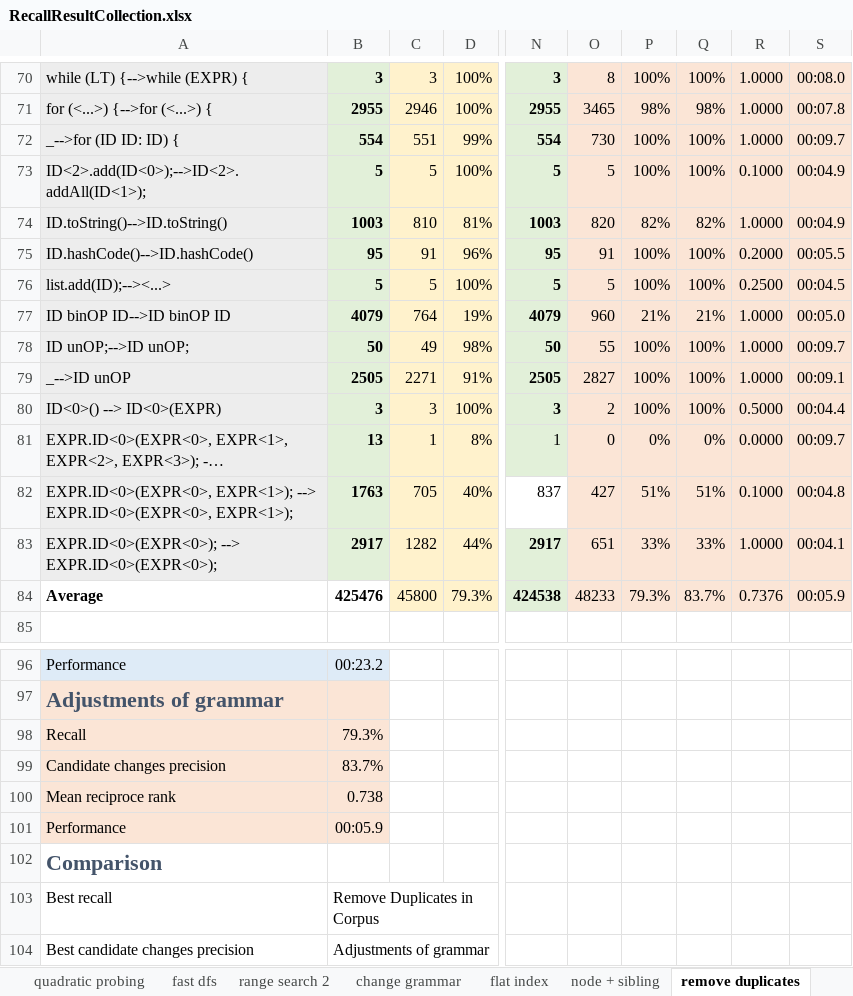
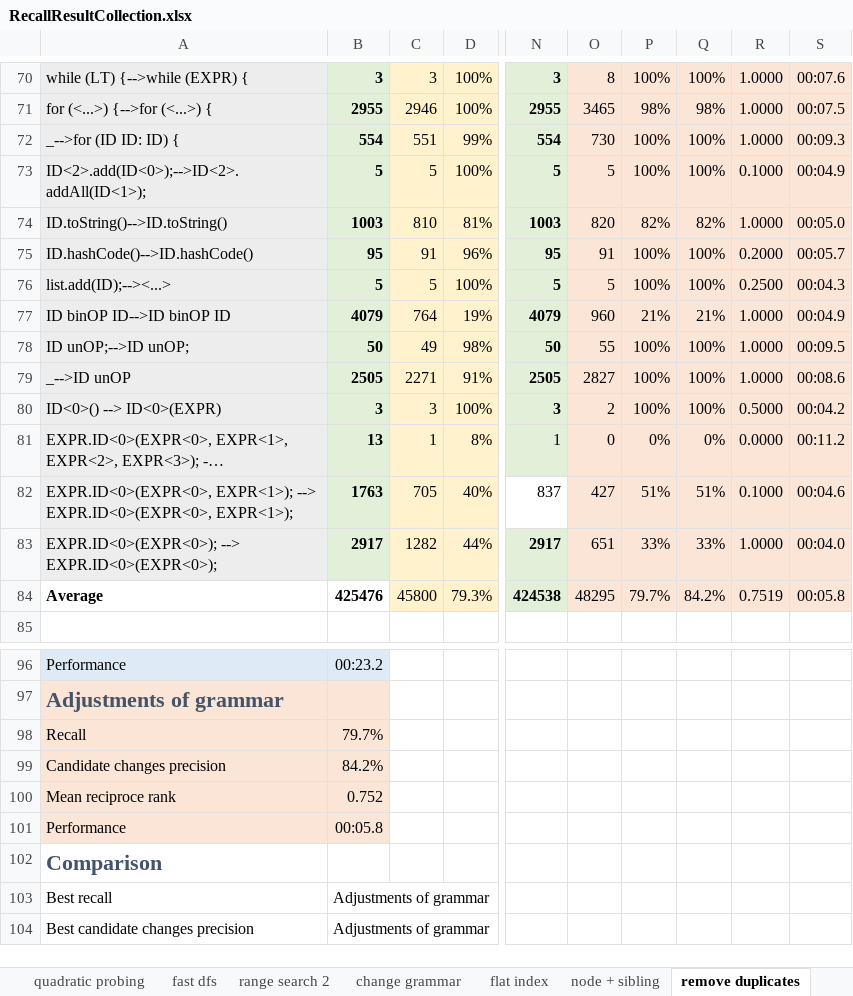
Before and after one commit to sola-st/DiffSearch, an Excel workbook: src/main/resources/Recall/RecallResultCollection.xlsx, sheet remove duplicates, drawn as a sheet; only a part is shown, gaps mark what is left out; long unchanged cells end in …; values as stored, in another font and other column widths than the file's, no borders; conditional formats not drawn; the diff covers the shown part only; the diff names each change by its address in the sheet, - before the commit and + after, or states it on an @@ line.

```diff
--- a/src/main/resources/Recall/RecallResultCollection.xlsx (sheet remove duplicates)
+++ b/src/main/resources/Recall/RecallResultCollection.xlsx (sheet remove duplicates)
-S70: 00:08.0
+S70: 00:07.6
-S71: 00:07.8
+S71: 00:07.5
-S72: 00:09.7
+S72: 00:09.3
-S74: 00:04.9
+S74: 00:05.0
-S75: 00:05.5
+S75: 00:05.7
-S76: 00:04.5
+S76: 00:04.3
-S77: 00:05.0
+S77: 00:04.9
-S78: 00:09.7
+S78: 00:09.5
-S79: 00:09.1
+S79: 00:08.6
-S80: 00:04.4
+S80: 00:04.2
-S81: 00:09.7
+S81: 00:11.2
-S82: 00:04.8
+S82: 00:04.6
-S83: 00:04.1
+S83: 00:04.0
-O84: 48233
+O84: 48295
-P84: 79.3%
+P84: 79.7%
-Q84: 83.7%
+Q84: 84.2%
-R84: 0.7376
+R84: 0.7519
-S84: 00:05.9
+S84: 00:05.8
-B98: 79.3%
+B98: 79.7%
-B99: 83.7%
+B99: 84.2%
-B100: 0.738
+B100: 0.752
-B101: 00:05.9
+B101: 00:05.8
-B103: Remove Duplicates in Corpus
+B103: Adjustments of grammar
```
Also changed, not shown: 53 edited cells elsewhere in this sheet, 4 other files.
